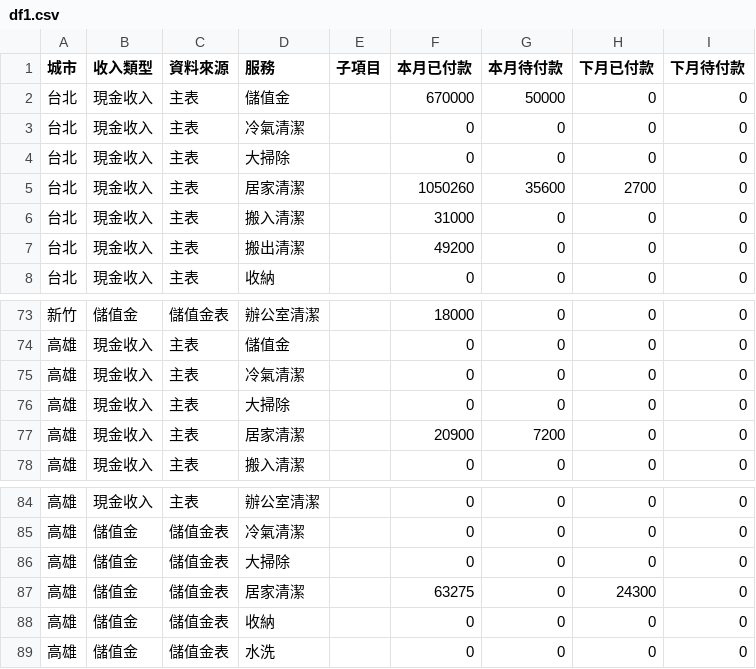
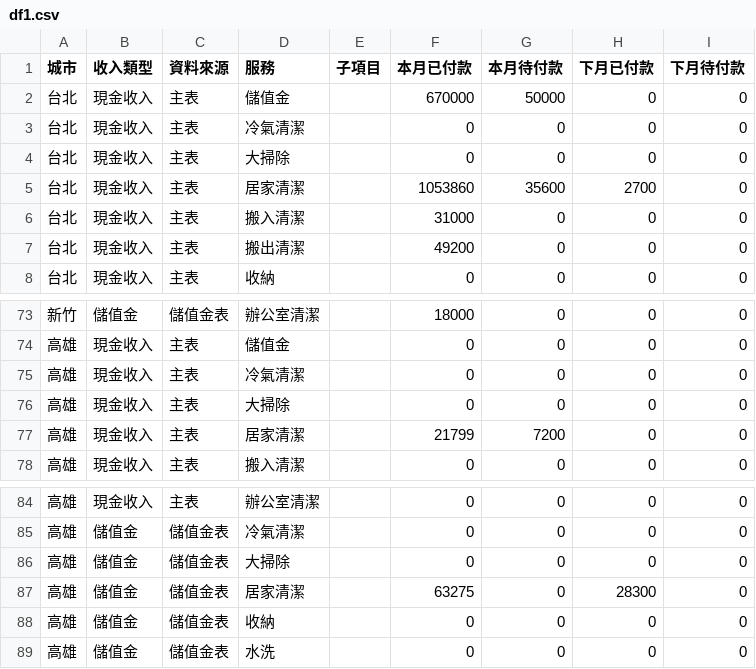
Before and after one commit to jenny-smart/tool-system, a CSV file: dashboard_data/latest/df1.csv, drawn as a sheet; only a part is shown, gaps mark what is left out.

```diff
--- a/dashboard_data/latest/df1.csv
+++ b/dashboard_data/latest/df1.csv
@@ -4,3 +4,3 @@
 台北,現金收入,主表,大掃除,,0,0,0,0
-台北,現金收入,主表,居家清潔,,1050260,35600,2700,0
+台北,現金收入,主表,居家清潔,,1053860,35600,2700,0
 台北,現金收入,主表,搬入清潔,,31000,0,0,0
@@ -76,3 +76,3 @@
 高雄,現金收入,主表,大掃除,,0,0,0,0
-高雄,現金收入,主表,居家清潔,,20900,7200,0,0
+高雄,現金收入,主表,居家清潔,,21799,7200,0,0
 高雄,現金收入,主表,搬入清潔,,0,0,0,0
@@ -86,3 +86,3 @@
 高雄,儲值金,儲值金表,大掃除,,0,0,0,0
-高雄,儲值金,儲值金表,居家清潔,,63275,0,24300,0
+高雄,儲值金,儲值金表,居家清潔,,63275,0,28300,0
 高雄,儲值金,儲值金表,收納,,0,0,0,0
```
Also changed, not shown: dashboard_data/latest/daily_df.csv, dashboard_data/latest/df2.csv, 7 other files.
